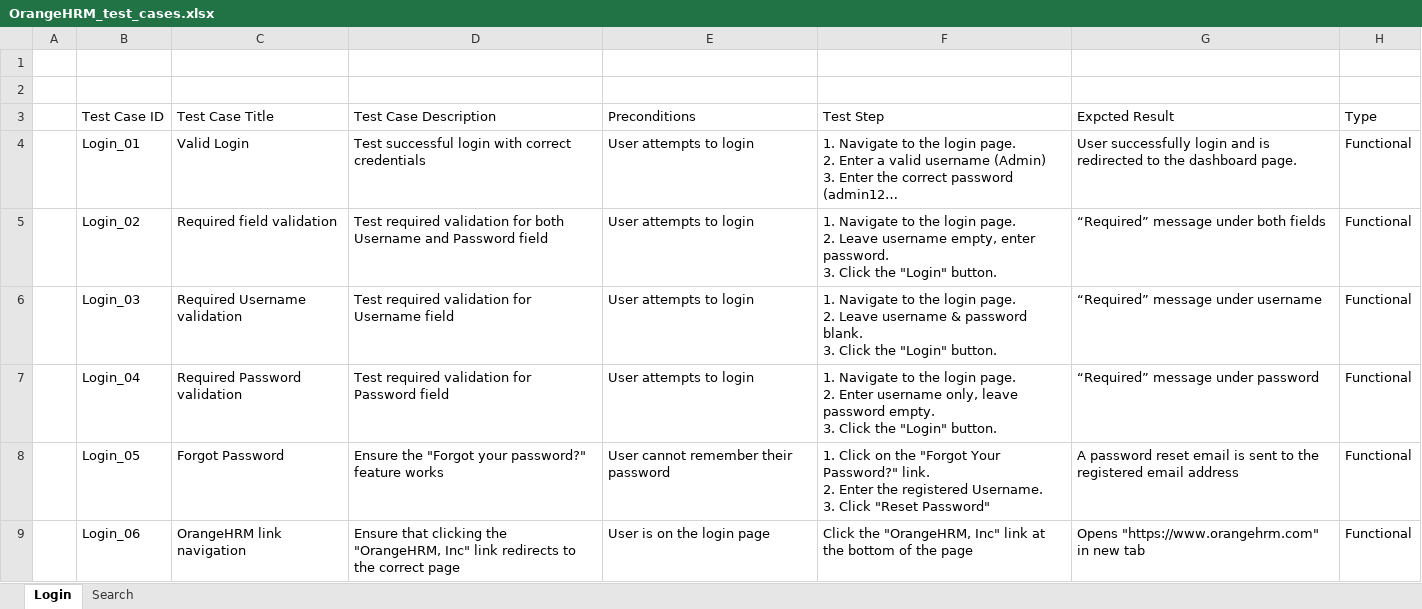
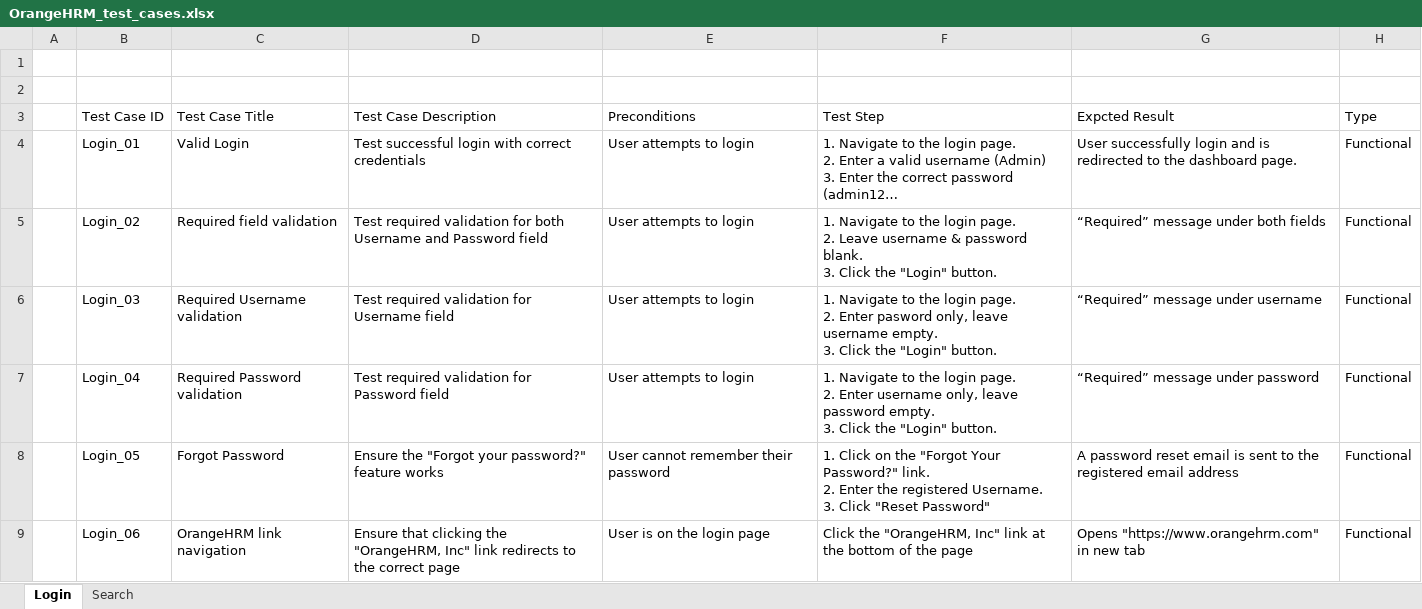
Before and after one commit to trungkien681989/playwright-demo, an Excel workbook: OrangeHRM_test_cases.xlsx, sheet Login, drawn as a sheet; only a part is shown; long unchanged cells end in …; values as stored, in another font and other column widths than the file's, no borders; table styles not drawn; ↵ is a line break in a cell; the diff names each change by its address in the sheet, - before the commit and + after, or states it on an @@ line.

Commit message:
Update OrangeHRM_test_cases.xlsx

```diff
--- a/OrangeHRM_test_cases.xlsx (sheet Login)
+++ b/OrangeHRM_test_cases.xlsx (sheet Login)
-F5 (Test Step): …Leave username empty, enter password. ↵ 3. Click…
+F5 (Test Step): …Leave username & password blank. ↵ 3. Click…
-F6 (Test Step): …page. ↵ 2. Leave username & password blank. ↵ 3. Click…
+F6 (Test Step): …page. ↵ 2. Enter pasword only, leave username empty. ↵ 3. Click…
```
